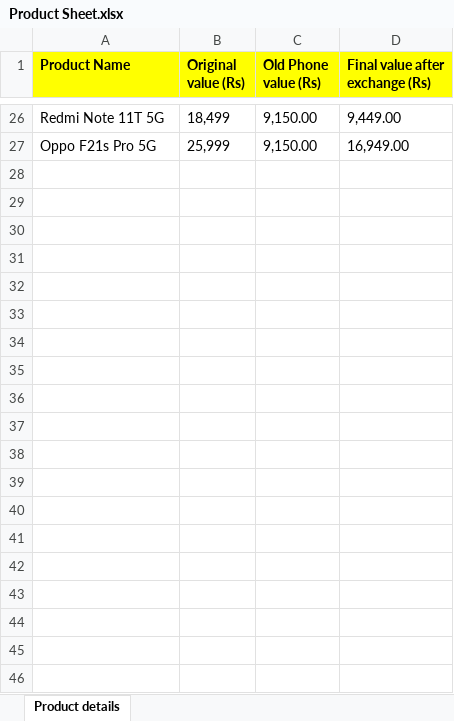
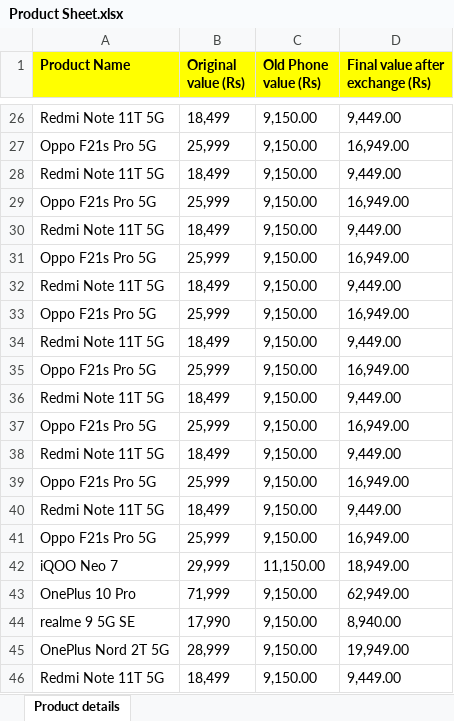
Before and after one commit to Abdul-Jamadar/Amazon_Automation, an Excel workbook: target/classes/Product Sheet.xlsx, sheet Product details, drawn as a sheet; only a part is shown, gaps mark what is left out; values as stored, in another font and other column widths than the file's, no borders; the diff covers the shown part only; the diff names each change by its address in the sheet, - before the commit and + after, or states it on an @@ line.

```diff
--- a/target/classes/Product Sheet.xlsx (sheet Product details)
+++ b/target/classes/Product Sheet.xlsx (sheet Product details)
+row 28: Redmi Note 11T 5G | 18,499 | 9,150.00 | 9,449.00
+row 29: Oppo F21s Pro 5G | 25,999 | 9,150.00 | 16,949.00
+row 30: Redmi Note 11T 5G | 18,499 | 9,150.00 | 9,449.00
+row 31: Oppo F21s Pro 5G | 25,999 | 9,150.00 | 16,949.00
+row 32: Redmi Note 11T 5G | 18,499 | 9,150.00 | 9,449.00
+row 33: Oppo F21s Pro 5G | 25,999 | 9,150.00 | 16,949.00
+row 34: Redmi Note 11T 5G | 18,499 | 9,150.00 | 9,449.00
+row 35: Oppo F21s Pro 5G | 25,999 | 9,150.00 | 16,949.00
+row 36: Redmi Note 11T 5G | 18,499 | 9,150.00 | 9,449.00
+row 37: Oppo F21s Pro 5G | 25,999 | 9,150.00 | 16,949.00
+row 38: Redmi Note 11T 5G | 18,499 | 9,150.00 | 9,449.00
+row 39: Oppo F21s Pro 5G | 25,999 | 9,150.00 | 16,949.00
+row 40: Redmi Note 11T 5G | 18,499 | 9,150.00 | 9,449.00
+row 41: Oppo F21s Pro 5G | 25,999 | 9,150.00 | 16,949.00
+row 42: iQOO Neo 7 | 29,999 | 11,150.00 | 18,949.00
+row 43: OnePlus 10 Pro | 71,999 | 9,150.00 | 62,949.00
+row 44: realme 9 5G SE | 17,990 | 9,150.00 | 8,940.00
+row 45: OnePlus Nord 2T 5G | 28,999 | 9,150.00 | 19,949.00
+row 46: Redmi Note 11T 5G | 18,499 | 9,150.00 | 9,449.00
```
Also changed, not shown: 12 added rows elsewhere in this sheet, src/main/resources/Product Sheet.xlsx, 48 other files.
